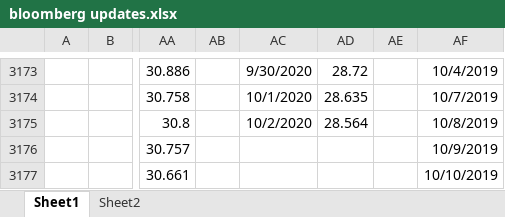
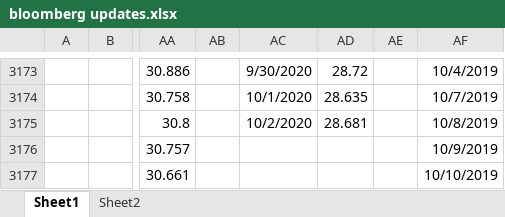
Before and after one commit to kaikaikaikai2020/test, an Excel workbook: bloomberg updates.xlsx, sheet Sheet1, drawn as a sheet; only a part is shown, gaps mark what is left out; values as stored, in another font and other column widths than the file's, no borders; the diff covers the shown part only; the diff names each change by its address in the sheet, - before the commit and + after, or states it on an @@ line.

```diff
--- a/bloomberg updates.xlsx (sheet Sheet1)
+++ b/bloomberg updates.xlsx (sheet Sheet1)
-AD3175: 28.564
+AD3175: 28.681
```
Also changed, not shown: 1 added row, 1 removed row and 21 edited cells elsewhere in this sheet.
